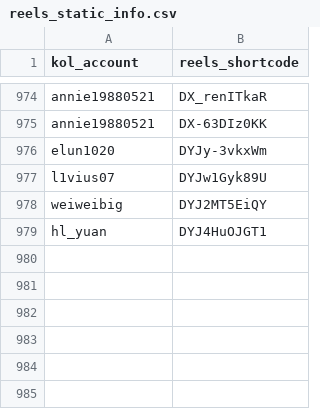
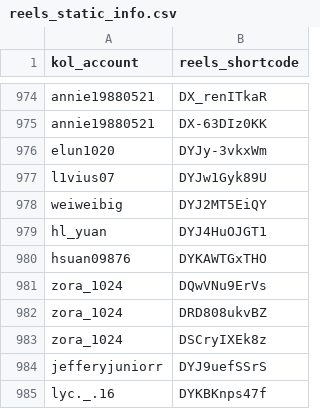
Before and after one commit to sabina-lu/kol-analysis-v2, a CSV file: data/reels_static_info.csv, drawn as a sheet; only a part is shown, gaps mark what is left out.

```diff
--- a/data/reels_static_info.csv
+++ b/data/reels_static_info.csv
@@ -979 +979,7 @@ weiweibig,DYJ2MT5EiQY
 hl_yuan,DYJ4HuOJGT1
+hsuan09876,DYKAWTGxTHO
+zora_1024,DQwVNu9ErVs
+zora_1024,DRD808ukvBZ
+zora_1024,DSCryIXEk8z
+jefferyjuniorr,DYJ9uefSSrS
+lyc._.16,DYKBKnps47f
```
Also changed, not shown: data/profile_post_state.csv.
